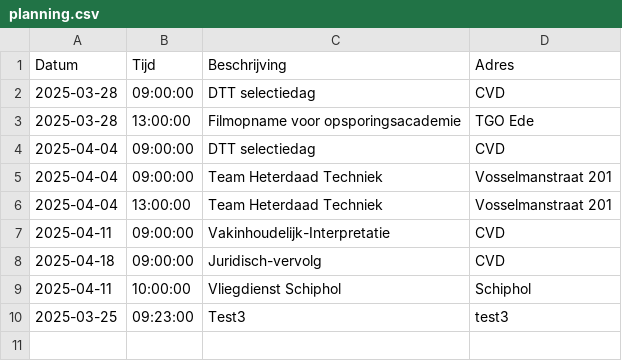
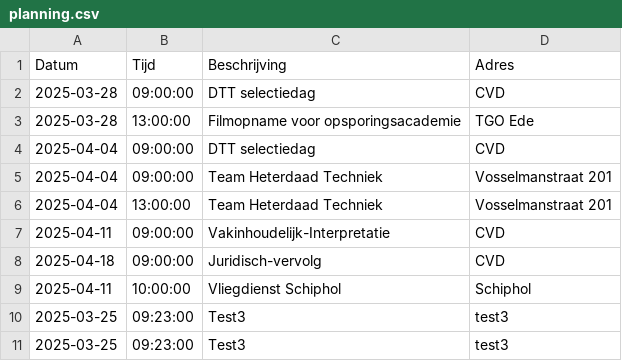
Before and after one commit to EvaHuisman/stunning-cashew, a CSV file: planning.csv, drawn as a sheet.

Commit message:
Update CSV planning.csv

```diff
--- a/planning.csv
+++ b/planning.csv
@@ -10 +10,2 @@ Datum,Tijd,Beschrijving,Adres
 2025-03-25,09:23:00,Test3,test3
+2025-03-25,09:23:00,Test3,test3
```
